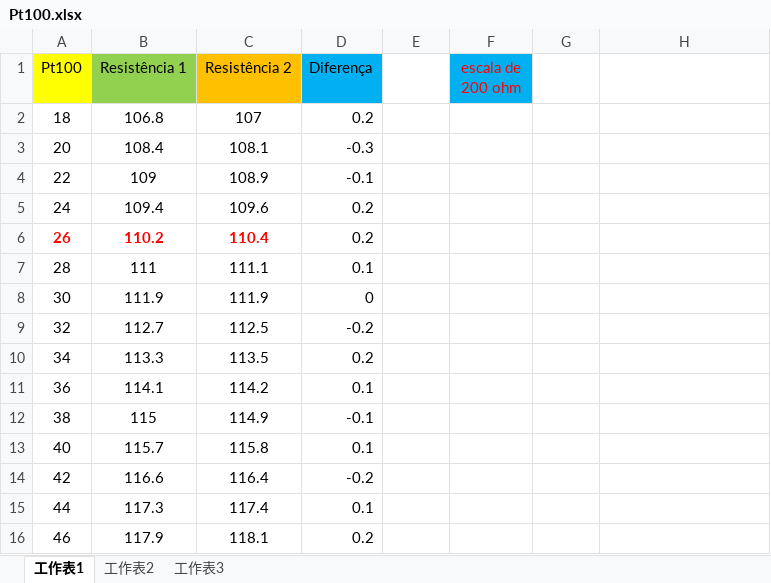
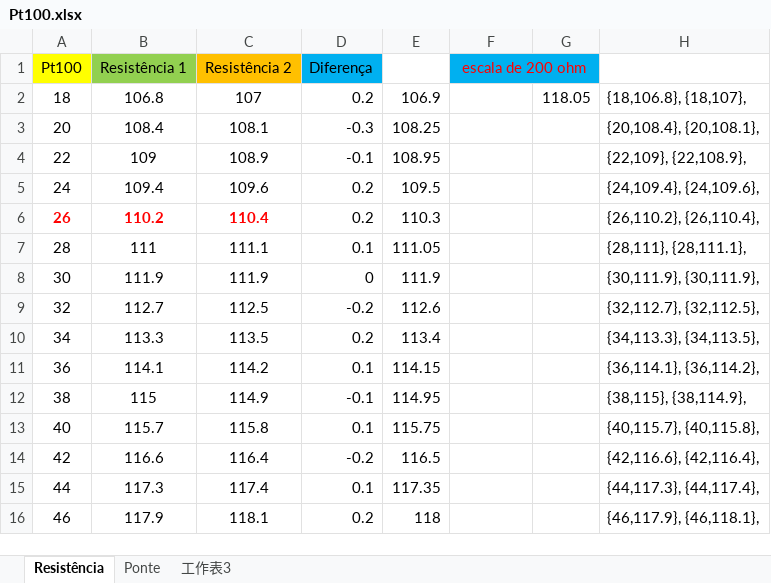
Before and after one commit to Rogiel/ufrgs-instrumentacao-lab4, an Excel workbook: Resources/Data/Pt100.xlsx, sheet Resistência, drawn as a sheet; only a part is shown; values as stored, in another font and other column widths than the file's, no borders; charts and pictures not drawn; the diff covers the shown part only; the diff names each change by its address in the sheet, - before the commit and + after, or states it on an @@ line.

```diff
--- a/Resources/Data/Pt100.xlsx (sheet Resistência)
+++ b/Resources/Data/Pt100.xlsx (sheet Resistência)
-sheet tab: 工作表1
+sheet tab: Resistência
-sheet tab: 工作表2
+sheet tab: Ponte
+F1:G1 merged
-G1 fill: none
+G1 fill: #00B0F0
-E2: (empty)
+E2: 106.9
-G2: (empty)
+G2: 118.05
-H2: (empty)
+H2: {18,106.8}, {18,107},
-E3: (empty)
+E3: 108.25
-H3: (empty)
+H3: {20,108.4}, {20,108.1},
-E4: (empty)
+E4: 108.95
-H4: (empty)
+H4: {22,109}, {22,108.9},
-E5: (empty)
+E5: 109.5
-H5: (empty)
+H5: {24,109.4}, {24,109.6},
-E6: (empty)
+E6: 110.3
-H6: (empty)
+H6: {26,110.2}, {26,110.4},
-E7: (empty)
+E7: 111.05
-H7: (empty)
+H7: {28,111}, {28,111.1},
-E8: (empty)
+E8: 111.9
-H8: (empty)
+H8: {30,111.9}, {30,111.9},
-E9: (empty)
+E9: 112.6
-H9: (empty)
+H9: {32,112.7}, {32,112.5},
-E10: (empty)
+E10: 113.4
-H10: (empty)
+H10: {34,113.3}, {34,113.5},
-E11: (empty)
+E11: 114.15
-H11: (empty)
+H11: {36,114.1}, {36,114.2},
-E12: (empty)
+E12: 114.95
-H12: (empty)
+H12: {38,115}, {38,114.9},
-E13: (empty)
+E13: 115.75
-H13: (empty)
+H13: {40,115.7}, {40,115.8},
-E14: (empty)
+E14: 116.5
-H14: (empty)
+H14: {42,116.6}, {42,116.4},
-E15: (empty)
+E15: 117.35
-H15: (empty)
+H15: {44,117.3}, {44,117.4},
-E16: (empty)
+E16: 118
-H16: (empty)
+H16: {46,117.9}, {46,118.1},
```
Also changed, not shown: 30 edited cells elsewhere in this sheet, sheet Ponte, charts or pictures, Resources/Data/NTC.xlsx, 6 other files.
